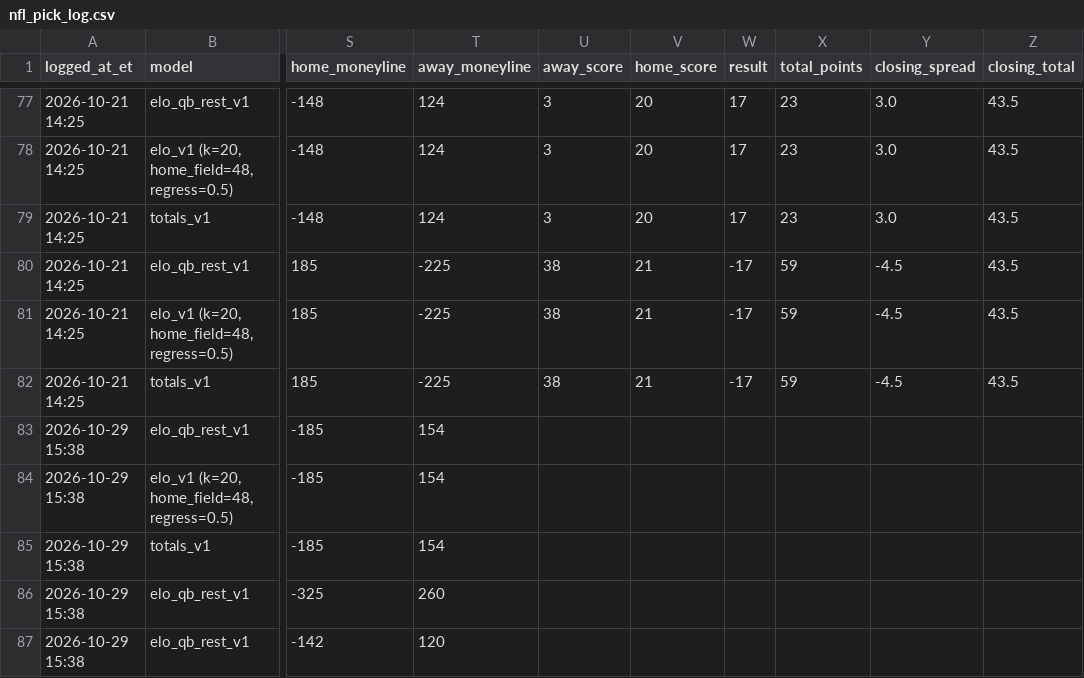
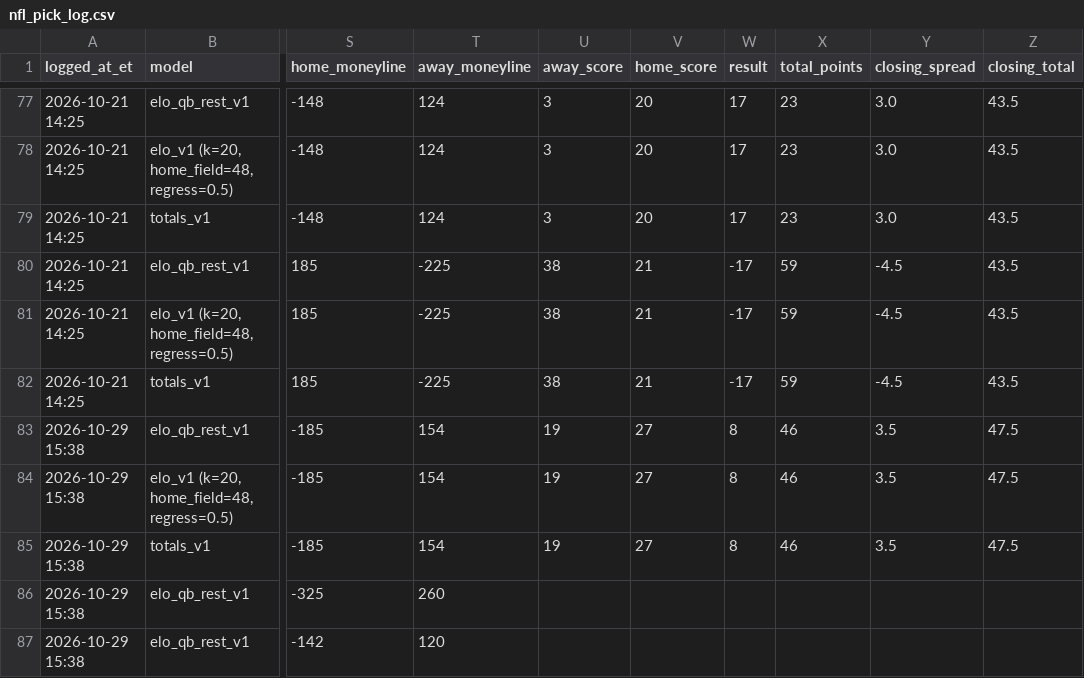
Before and after one commit to hazalnova/football-picks, a CSV file: data/nfl_pick_log.csv, drawn as a sheet; only a part is shown, gaps mark what is left out; the diff names each change by its address in the sheet, - before the commit and + after, or states it on an @@ line.

```diff
--- a/data/nfl_pick_log.csv
+++ b/data/nfl_pick_log.csv
-U83:U85 (away_score): (empty)
+U83:U85 (away_score): 19
-V83:V85 (home_score): (empty)
+V83:V85 (home_score): 27
-W83:W85 (result): (empty)
+W83:W85 (result): 8
-X83:X85 (total_points): (empty)
+X83:X85 (total_points): 46
-Y83:Y85 (closing_spread): (empty)
+Y83:Y85 (closing_spread): 3.5
-Z83:Z85 (closing_total): (empty)
+Z83:Z85 (closing_total): 47.5
```
Also changed, not shown: data/nfl_props_log.csv, data/top_picks_log.csv, 7 other files.
